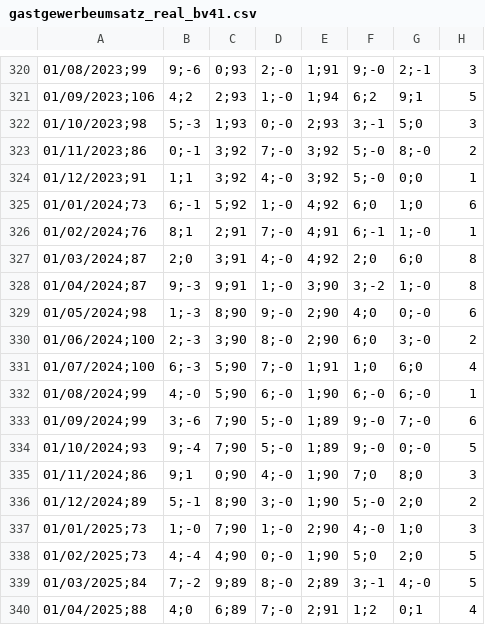
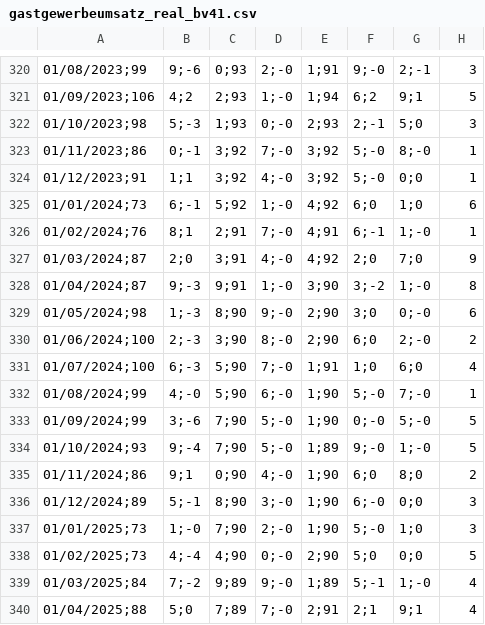
Before and after one commit to jonas-is-coding/destatis, a CSV file: data/raw/static/de_/opendata/data/gastgewerbeumsatz_real_bv41.csv, drawn as a sheet; only a part is shown, gaps mark what is left out; the diff covers the shown part only; the diff names each change by its address in the sheet, - before the commit and + after, or states it on an @@ line.

```diff
--- a/data/raw/static/de_/opendata/data/gastgewerbeumsatz_real_bv41.csv
+++ b/data/raw/static/de_/opendata/data/gastgewerbeumsatz_real_bv41.csv
-F322: 3;-1
+F322: 2;-1
-H323: 2
+H323: 1
-G327: 6;0
+G327: 7;0
-H327: 8
+H327: 9
-F329: 4;0
+F329: 3;0
-G330: 3;-0
+G330: 2;-0
-F332: 6;-0
+F332: 5;-0
-G332: 6;-0
+G332: 7;-0
-E333: 1;89
+E333: 1;90
-F333: 9;-0
+F333: 0;-0
-G333: 7;-0
+G333: 5;-0
-H333: 6
+H333: 5
-G334: 0;-0
+G334: 1;-0
-F335: 7;0
+F335: 6;0
-H335: 3
+H335: 2
-F336: 5;-0
+F336: 6;-0
-G336: 2;0
+G336: 0;0
-H336: 2
+H336: 3
-D337: 1;-0
+D337: 2;-0
-E337: 2;90
+E337: 1;90
-F337: 4;-0
+F337: 5;-0
-E338: 1;90
+E338: 2;90
-G338: 2;0
+G338: 0;0
-D339: 8;-0
+D339: 9;-0
-E339: 2;89
+E339: 1;89
-F339: 3;-1
+F339: 5;-1
-G339: 4;-0
+G339: 1;-0
-H339: 5
+H339: 4
-B340: 4;0
+B340: 5;0
-C340: 6;89
+C340: 7;89
-F340: 1;2
+F340: 2;1
-G340: 0;1
+G340: 9;1
```
Also changed, not shown: 2 added rows, 1 removed row and 74 edited cells elsewhere in this file, data/raw/static/de_/opendata/data/erzeugerpreise_gewerblicher_produkte_bv41.csv, data/raw/static/de_/opendata/data/gastgewerbe_umsatz_nominal_wirtschaftszweige_originalwert.csv, 22 other files.
